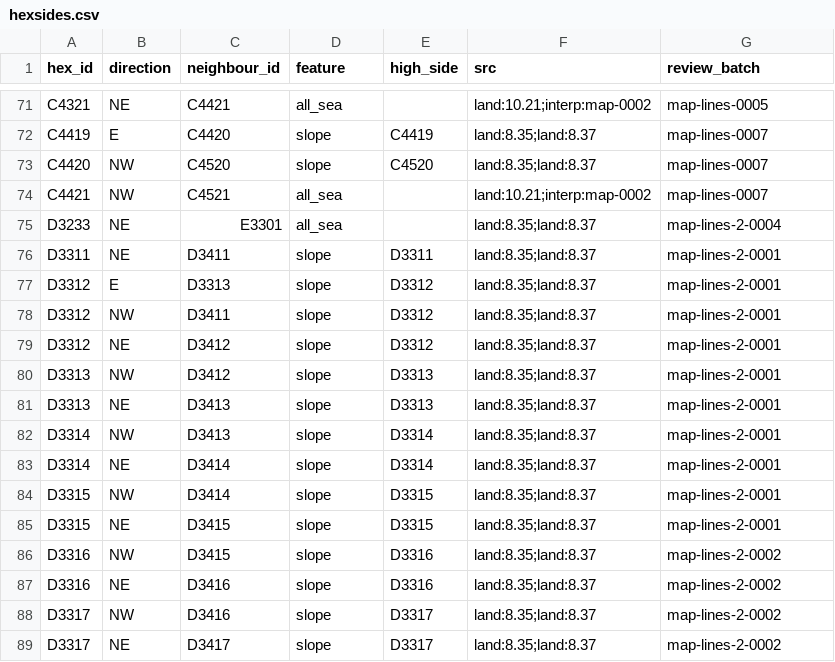
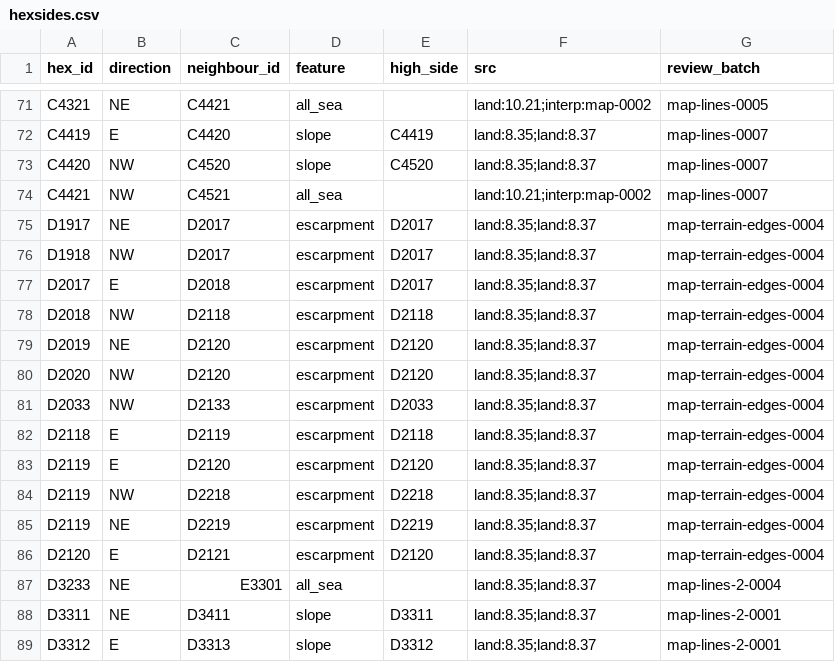
Before and after one commit to Maurdekye/neo-sandtable, a CSV file: data/map/hexsides.csv, drawn as a sheet; only a part is shown, gaps mark what is left out; the shorter side is filled out with more unchanged rows; the diff names each change by its address in the sheet, - before the commit and + after, or states it on an @@ line.

Commit message:
map: review inland sides with twelve directed escarpments

```diff
--- a/data/map/hexsides.csv
+++ b/data/map/hexsides.csv
+row 75: D1917 | NE | D2017 | escarpment | D2017 | land:8.35;land:8.37 | map-terrain-edges-0004
+row 76: D1918 | NW | D2017 | escarpment | D2017 | land:8.35;land:8.37 | map-terrain-edges-0004
+row 77: D2017 | E | D2018 | escarpment | D2017 | land:8.35;land:8.37 | map-terrain-edges-0004
+row 78: D2018 | NW | D2118 | escarpment | D2118 | land:8.35;land:8.37 | map-terrain-edges-0004
+row 79: D2019 | NE | D2120 | escarpment | D2120 | land:8.35;land:8.37 | map-terrain-edges-0004
+row 80: D2020 | NW | D2120 | escarpment | D2120 | land:8.35;land:8.37 | map-terrain-edges-0004
+row 81: D2033 | NW | D2133 | escarpment | D2033 | land:8.35;land:8.37 | map-terrain-edges-0004
+row 82: D2118 | E | D2119 | escarpment | D2118 | land:8.35;land:8.37 | map-terrain-edges-0004
+row 83: D2119 | E | D2120 | escarpment | D2120 | land:8.35;land:8.37 | map-terrain-edges-0004
+row 84: D2119 | NW | D2218 | escarpment | D2218 | land:8.35;land:8.37 | map-terrain-edges-0004
+row 85: D2119 | NE | D2219 | escarpment | D2219 | land:8.35;land:8.37 | map-terrain-edges-0004
+row 86: D2120 | E | D2121 | escarpment | D2120 | land:8.35;land:8.37 | map-terrain-edges-0004
```
Also changed, not shown: data/map/line_features.csv, 3 other files.
